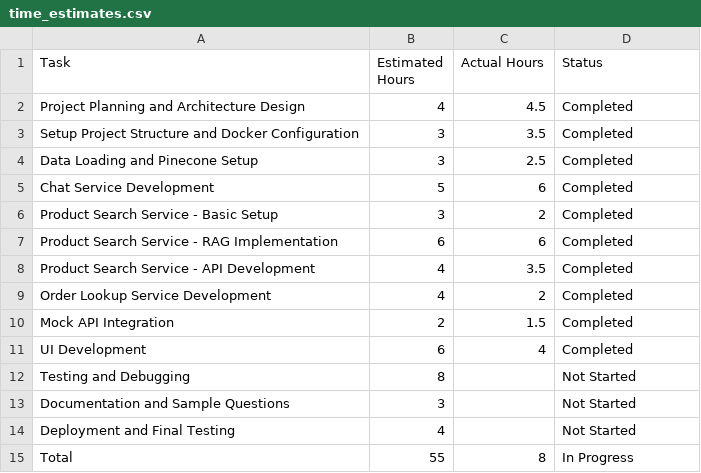
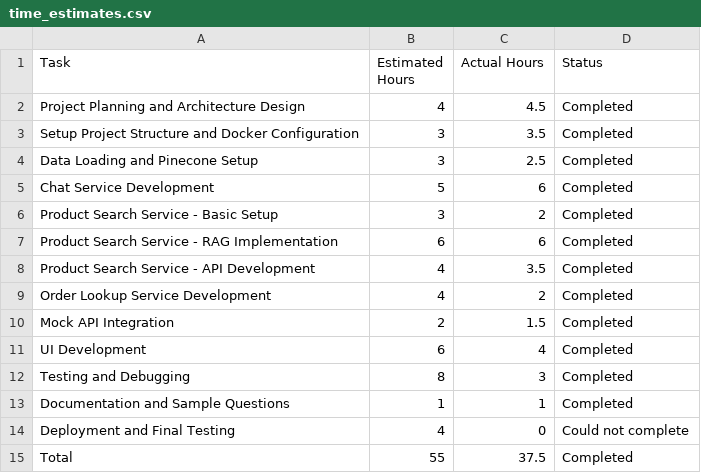
Before and after one commit to Sandy-1711/GAL_Assessment, a CSV file: time_estimates.csv, drawn as a sheet.

Commit message:
Completed the time_estimates

```diff
--- a/time_estimates.csv
+++ b/time_estimates.csv
@@ -11,5 +11,5 @@ Mock API Integration,2,1.5,Completed
 UI Development,6,4,Completed
-Testing and Debugging,8,,Not Started
-Documentation and Sample Questions,3,,Not Started
-Deployment and Final Testing,4,,Not Started
-Total,55,8,In Progress
+Testing and Debugging,8,3,Completed
+Documentation and Sample Questions,1,1,Completed
+Deployment and Final Testing,4,0,Could not complete
+Total,55,37.5,Completed
```
